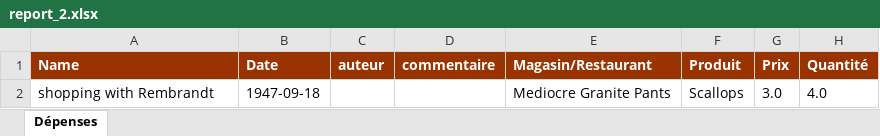
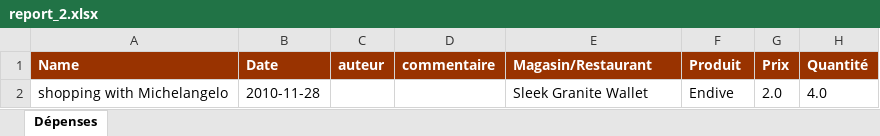
Before and after one commit to saadBoudfor/b4-expenses-api, an Excel workbook: report_2.xlsx, sheet Dépenses, drawn as a sheet; values as stored, in another font and other column widths than the file's, no borders; removed rows and columns are numbered as before the commit, all else as after; the diff names each change by its address in the sheet, - before the commit and + after, or states it on an @@ line.

```diff
--- a/report_2.xlsx (sheet Dépenses)
+++ b/report_2.xlsx (sheet Dépenses)
-row 2: shopping with Rembrandt | 1947-09-18 |  |  | Mediocre Granite Pants | Scallops | 3.0 | 4.0
+row 2: shopping with Michelangelo | 2010-11-28 |  |  | Sleek Granite Wallet | Endive | 2.0 | 4.0
```
Also changed, not shown: report_3.xlsx, report_4.xlsx, 23 other files.
